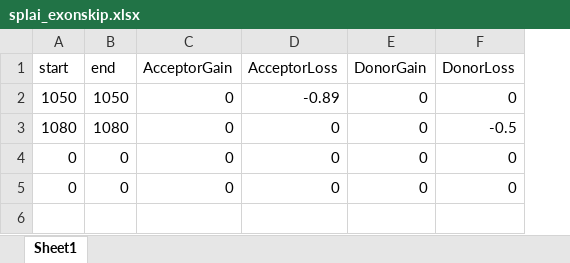
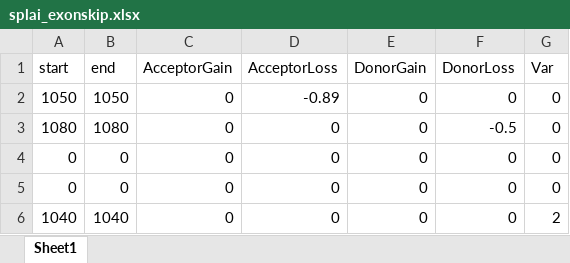
Before and after one commit to ysut/R-Projects, an Excel workbook: genome_plot/situations/02_exskip/splai_exonskip.xlsx, sheet Sheet1, drawn as a sheet; values as stored, in another font and other column widths than the file's, no borders; the diff names each change by its address in the sheet, - before the commit and + after, or states it on an @@ line.

```diff
--- a/genome_plot/situations/02_exskip/splai_exonskip.xlsx (sheet Sheet1)
+++ b/genome_plot/situations/02_exskip/splai_exonskip.xlsx (sheet Sheet1)
+column G (Var), rows 2-5: all 0
+row 6: 1040 | 1040 | 0 | 0 | 0 | 0 | 2
```
Also changed, not shown: genome_plot/situations/01_pseudoexon/splai_pseudoexon.xlsx, genome_plot/situations/03_intret/splai_whole_intret.xlsx, 8 other files.
